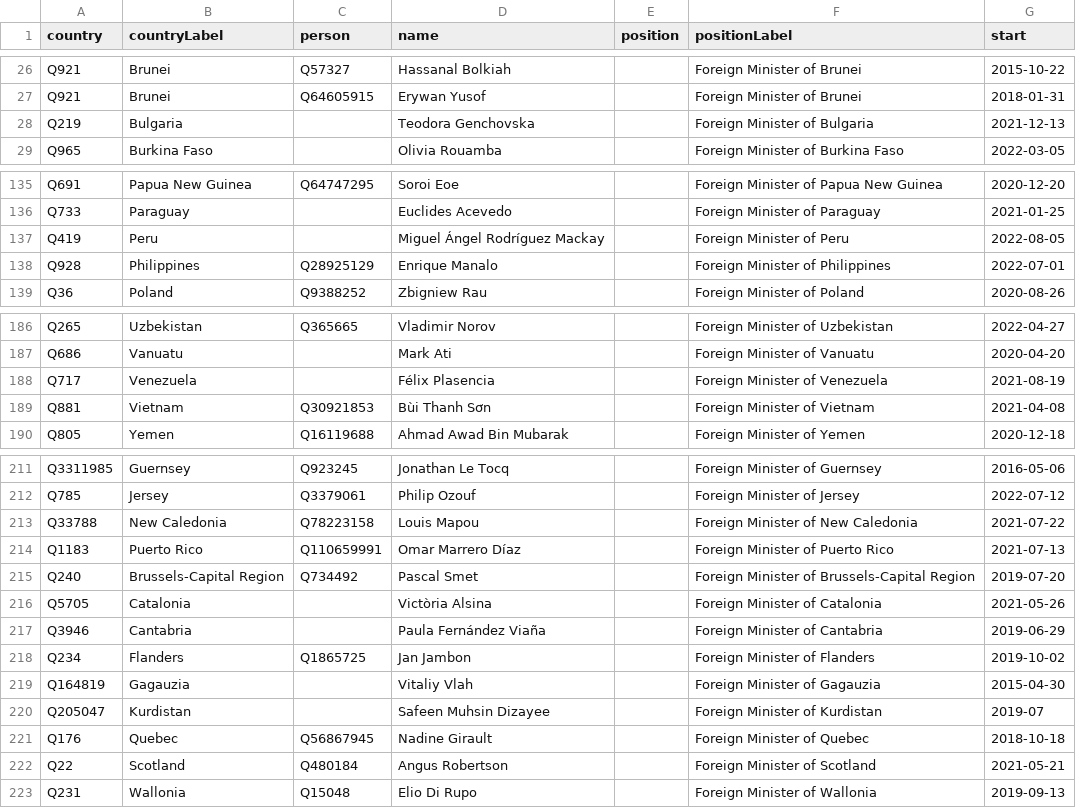
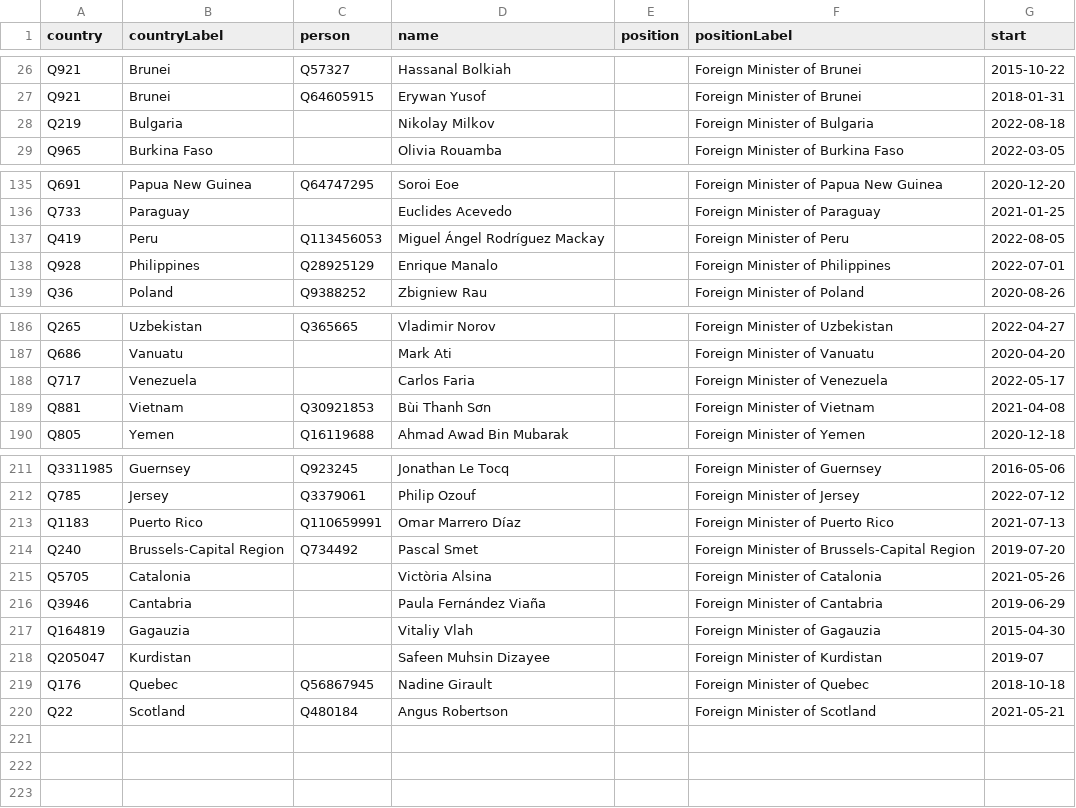
Before and after one commit to every-politician-scrapers/world, a CSV file: sources/foreign/scraped.csv, drawn as a sheet; only a part is shown, gaps mark what is left out.

```diff
--- a/sources/foreign/scraped.csv
+++ b/sources/foreign/scraped.csv
@@ -27,3 +27,3 @@ Q921,Brunei,Q57327,Hassanal Bolkiah,,Foreign Minister of Brunei,2015-10-22
 Q921,Brunei,Q64605915,Erywan Yusof,,Foreign Minister of Brunei,2018-01-31
-Q219,Bulgaria,,Teodora Genchovska,,Foreign Minister of Bulgaria,2021-12-13
+Q219,Bulgaria,,Nikolay Milkov,,Foreign Minister of Bulgaria,2022-08-18
 Q965,Burkina Faso,,Olivia Rouamba,,Foreign Minister of Burkina Faso,2022-03-05
@@ -136,3 +136,3 @@ Q691,Papua New Guinea,Q64747295,Soroi Eoe,,Foreign Minister of Papua New Guinea,
 Q733,Paraguay,,Euclides Acevedo,,Foreign Minister of Paraguay,2021-01-25
-Q419,Peru,,Miguel Ángel Rodríguez Mackay,,Foreign Minister of Peru,2022-08-05
+Q419,Peru,Q113456053,Miguel Ángel Rodríguez Mackay,,Foreign Minister of Peru,2022-08-05
 Q928,Philippines,Q28925129,Enrique Manalo,,Foreign Minister of Philippines,2022-07-01
@@ -187,3 +187,3 @@ Q265,Uzbekistan,Q365665,Vladimir Norov,,Foreign Minister of Uzbekistan,2022-04-2
 Q686,Vanuatu,,Mark Ati,,Foreign Minister of Vanuatu,2020-04-20
-Q717,Venezuela,,Félix Plasencia,,Foreign Minister of Venezuela,2021-08-19
+Q717,Venezuela,,Carlos Faria,,Foreign Minister of Venezuela,2022-05-17
 Q881,Vietnam,Q30921853,Bùi Thanh Sơn,,Foreign Minister of Vietnam,2021-04-08
@@ -212,3 +212,2 @@ Q3311985,Guernsey,Q923245,Jonathan Le Tocq,,Foreign Minister of Guernsey,2016-05
 Q785,Jersey,Q3379061,Philip Ozouf,,Foreign Minister of Jersey,2022-07-12
-Q33788,New Caledonia,Q78223158,Louis Mapou,,Foreign Minister of New Caledonia,2021-07-22
 Q1183,Puerto Rico,Q110659991,Omar Marrero Díaz,,Foreign Minister of Puerto Rico,2021-07-13
@@ -217,3 +216,2 @@ Q5705,Catalonia,,Victòria Alsina,,Foreign Minister of Catalonia,2021-05-26
 Q3946,Cantabria,,Paula Fernández Viaña,,Foreign Minister of Cantabria,2019-06-29
-Q234,Flanders,Q1865725,Jan Jambon,,Foreign Minister of Flanders,2019-10-02
 Q164819,Gagauzia,,Vitaliy Vlah,,Foreign Minister of Gagauzia,2015-04-30
@@ -222,2 +220 @@ Q176,Quebec,Q56867945,Nadine Girault,,Foreign Minister of Quebec,2018-10-18
 Q22,Scotland,Q480184,Angus Robertson,,Foreign Minister of Scotland,2021-05-21
-Q231,Wallonia,Q15048,Elio Di Rupo,,Foreign Minister of Wallonia,2019-09-13
```
Also changed, not shown: sources/foreign/diff.csv, sources/foreign/wikidata.csv.
